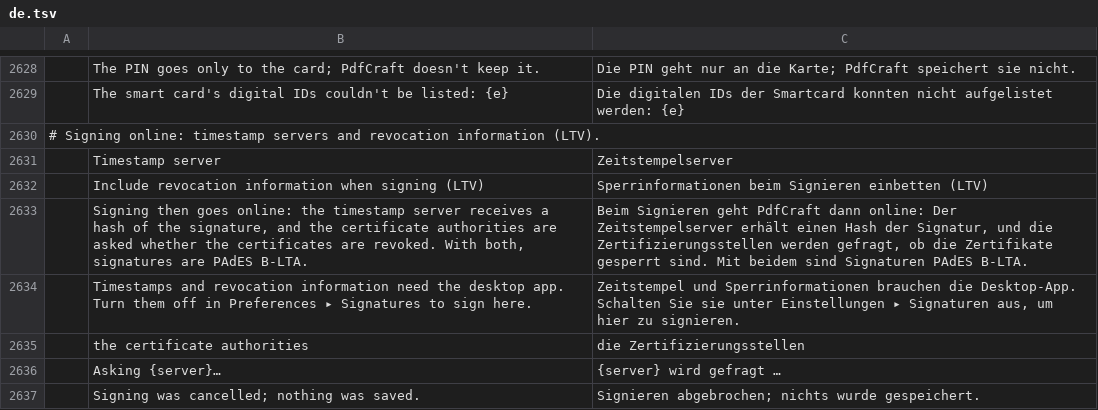
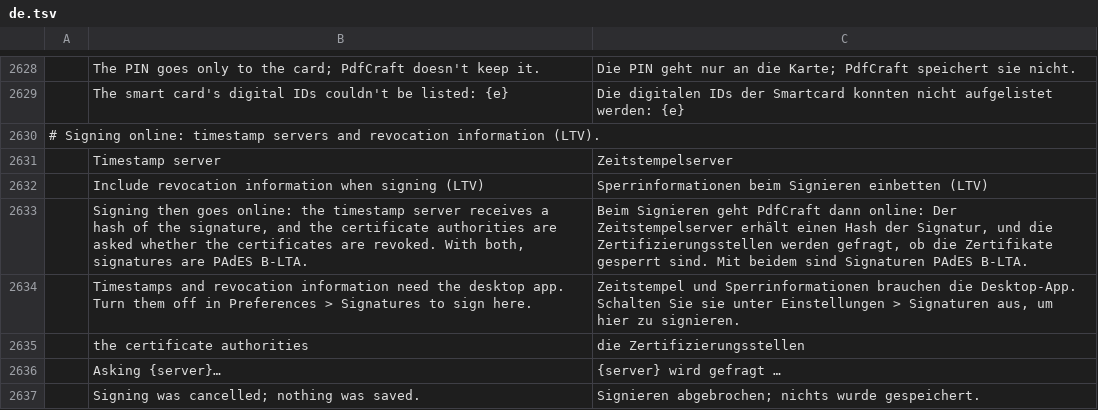
Before and after one commit to Capital-8/pdfcraft, a TSV file: crates/ui-egui/src/i18n/de.tsv, drawn as a sheet; only a part is shown, gaps mark what is left out; the diff names each change by its address in the sheet, - before the commit and + after, or states it on an @@ line.

```diff
--- a/crates/ui-egui/src/i18n/de.tsv
+++ b/crates/ui-egui/src/i18n/de.tsv
-B2634: …in Preferences ▸ Signatures to…
+B2634: …in Preferences > Signatures to…
-C2634: …unter Einstellungen ▸ Signaturen aus,…
+C2634: …unter Einstellungen > Signaturen aus,…
```
Also changed, not shown: crates/ui-egui/src/i18n/ar.tsv, crates/ui-egui/src/i18n/bg.tsv, 28 other files.
